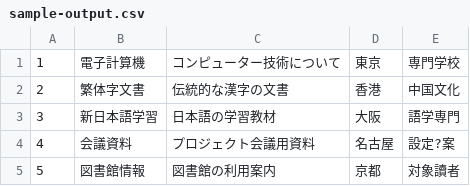
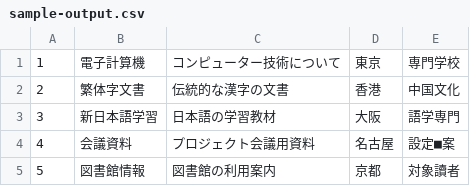
Before and after one commit to ogrtk/mj-converter-cli, a CSV file: sample/sample-output.csv, drawn as a sheet; the diff names each change by its address in the sheet, - before the commit and + after, or states it on an @@ line.

Commit message:
paramerter input output

```diff
--- a/sample/sample-output.csv
+++ b/sample/sample-output.csv
-E4: 設定?案
+E4: 設定■案
```
Also changed, not shown: 6 other files.
